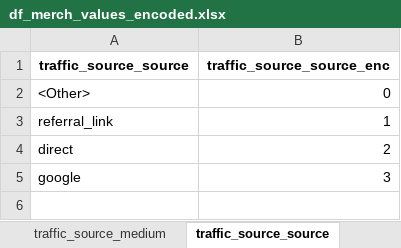
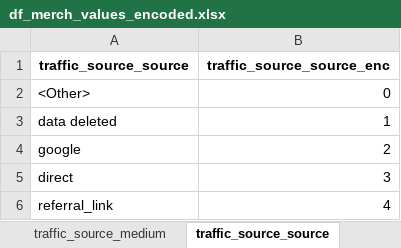
Before and after one commit to jvanalytics/ist_dash_2024_rec, an Excel workbook: notebooks/google_merch_store/data/df_merch_values_encoded.xlsx, sheet traffic_source_source, drawn as a sheet; values as stored, in another font and other column widths than the file's, no borders; removed rows and columns are numbered as before the commit, all else as after; the diff names each change by its address in the sheet, - before the commit and + after, or states it on an @@ line.

```diff
--- a/notebooks/google_merch_store/data/df_merch_values_encoded.xlsx (sheet traffic_source_source)
+++ b/notebooks/google_merch_store/data/df_merch_values_encoded.xlsx (sheet traffic_source_source)
-A3 (traffic_source_source): referral_link
+A3 (traffic_source_source): data deleted
-row 4: direct | 2
-B4 (traffic_source_source_enc): 3
+B4 (traffic_source_source_enc): 2
+row 5: direct | 3
+row 6: referral_link | 4
```
Also changed, not shown: sheet traffic_source_medium, notebooks/google_merch_store/data/df_merch_values_pre_encoding.xlsx, 33 other files.
